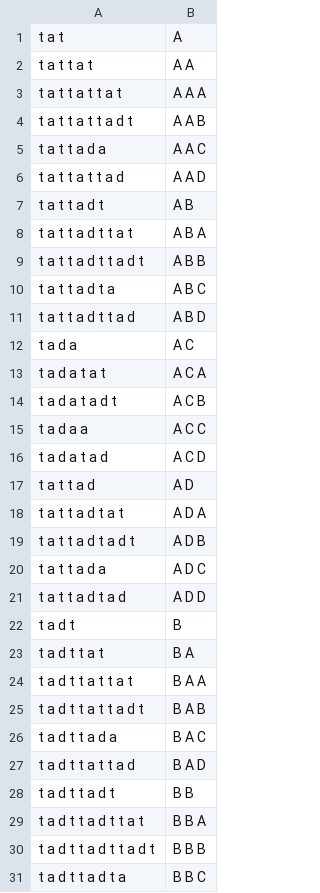
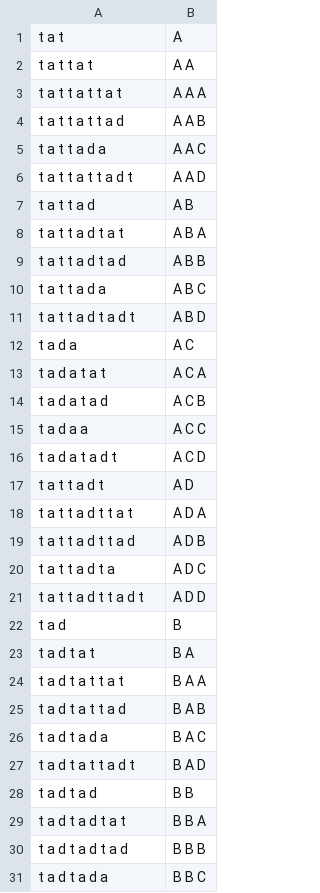
Before and after one commit to rucll/ur_learning, a CSV file: data/output.csv, drawn as a sheet; only a part is shown; the diff covers the shown part only.

Commit message:
updated dataset_generator: added types of processes, max morpheme length, and fixed bugs

```diff
--- a/data/output.csv
+++ b/data/output.csv
@@ -3,29 +3,29 @@ t a t t a t,A A
 t a t t a t t a t,A A A
-t a t t a t t a d t,A A B
+t a t t a t t a d,A A B
 t a t t a d a,A A C
-t a t t a t t a d,A A D
-t a t t a d t,A B
-t a t t a d t t a t,A B A
-t a t t a d t t a d t,A B B
-t a t t a d t a,A B C
-t a t t a d t t a d,A B D
+t a t t a t t a d t,A A D
+t a t t a d,A B
+t a t t a d t a t,A B A
+t a t t a d t a d,A B B
+t a t t a d a,A B C
+t a t t a d t a d t,A B D
 t a d a,A C
 t a d a t a t,A C A
-t a d a t a d t,A C B
+t a d a t a d,A C B
 t a d a a,A C C
-t a d a t a d,A C D
-t a t t a d,A D
-t a t t a d t a t,A D A
-t a t t a d t a d t,A D B
-t a t t a d a,A D C
-t a t t a d t a d,A D D
-t a d t,B
-t a d t t a t,B A
-t a d t t a t t a t,B A A
-t a d t t a t t a d t,B A B
-t a d t t a d a,B A C
-t a d t t a t t a d,B A D
-t a d t t a d t,B B
-t a d t t a d t t a t,B B A
-t a d t t a d t t a d t,B B B
-t a d t t a d t a,B B C
+t a d a t a d t,A C D
+t a t t a d t,A D
+t a t t a d t t a t,A D A
+t a t t a d t t a d,A D B
+t a t t a d t a,A D C
+t a t t a d t t a d t,A D D
+t a d,B
+t a d t a t,B A
+t a d t a t t a t,B A A
+t a d t a t t a d,B A B
+t a d t a d a,B A C
+t a d t a t t a d t,B A D
+t a d t a d,B B
+t a d t a d t a t,B B A
+t a d t a d t a d,B B B
+t a d t a d a,B B C
```
Also changed, not shown: 46 edited cells elsewhere in this file, 2 other files.
